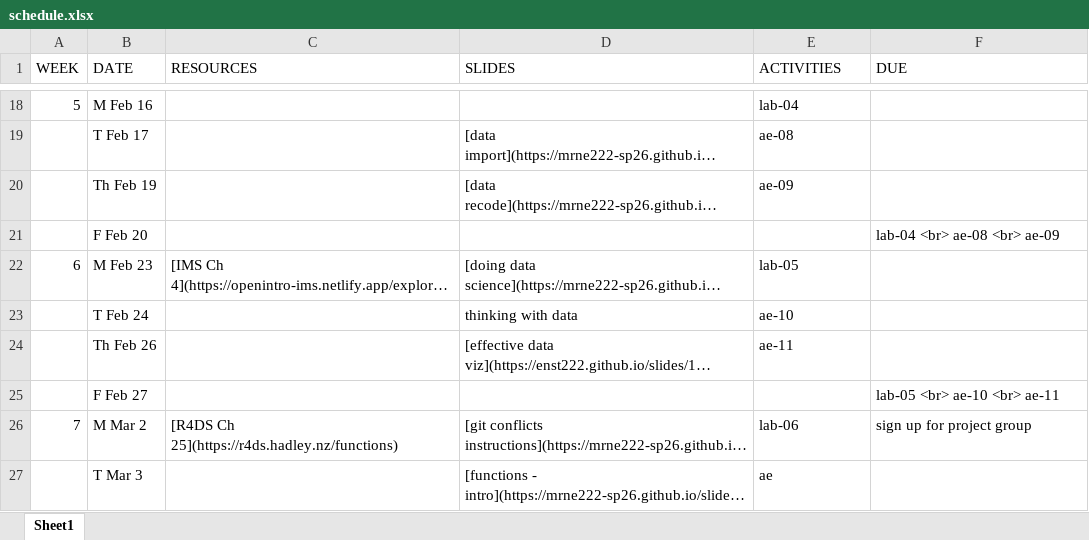
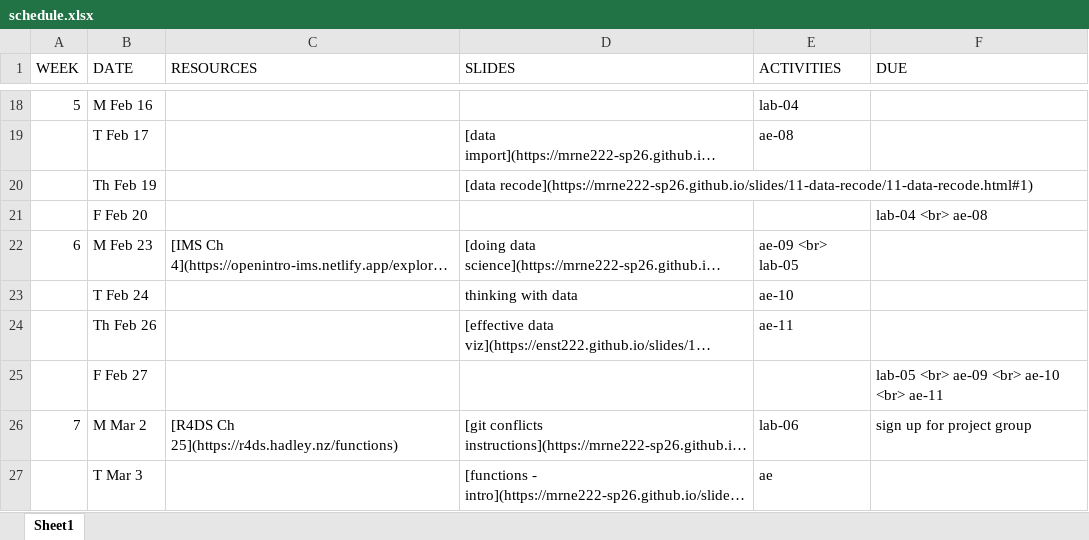
Before and after one commit to MRNE222-sp26/website, an Excel workbook: schedule.xlsx, sheet Sheet1, drawn as a sheet; only a part is shown, gaps mark what is left out; long unchanged cells end in …; values as stored, in another font and other column widths than the file's, no borders; the diff names each change by its address in the sheet, - before the commit and + after, or states it on an @@ line.

Commit message:
update schedule

```diff
--- a/schedule.xlsx (sheet Sheet1)
+++ b/schedule.xlsx (sheet Sheet1)
-E20 (ACTIVITIES): ae-09
+E20 (ACTIVITIES): (empty)
-F21 (DUE): lab-04 <br> ae-08 <br> ae-09
+F21 (DUE): lab-04 <br> ae-08
-E22 (ACTIVITIES): lab-05
+E22 (ACTIVITIES): ae-09 <br> lab-05
-F25 (DUE): lab-05 <br> ae-10 <br> ae-11
+F25 (DUE): lab-05 <br> ae-09 <br> ae-10 <br> ae-11
```
Also changed, not shown: 2 other files.
